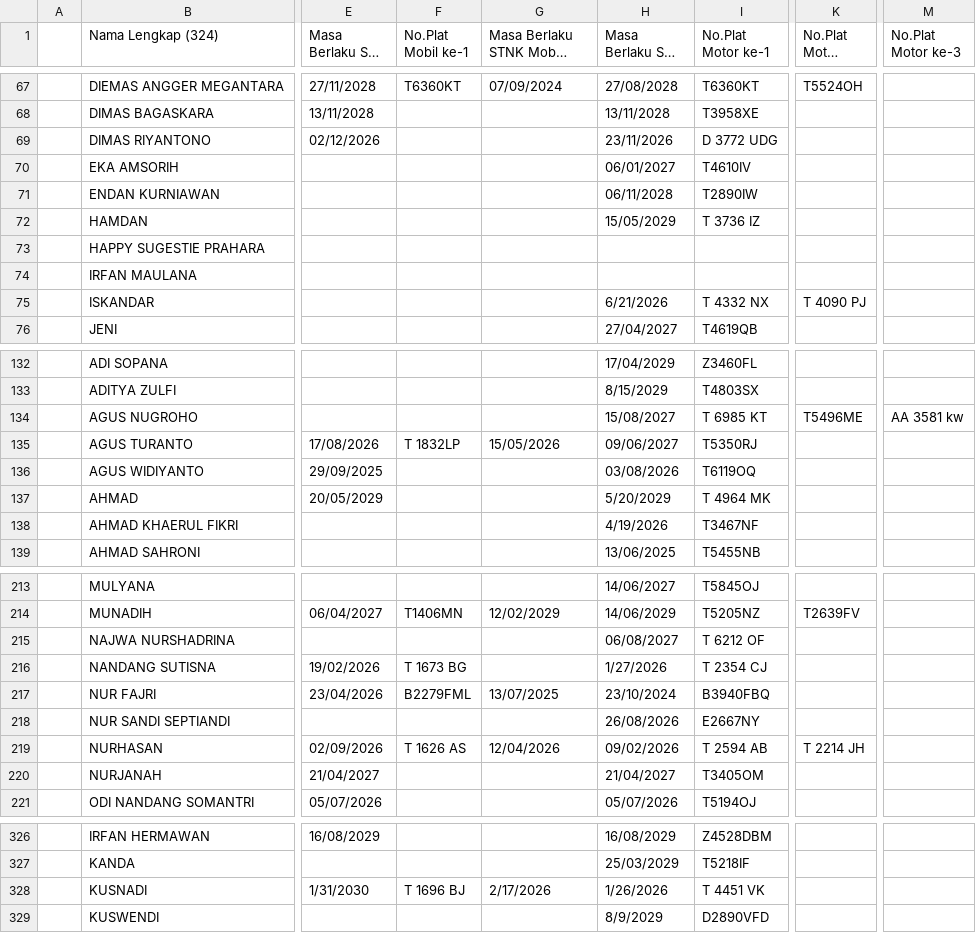
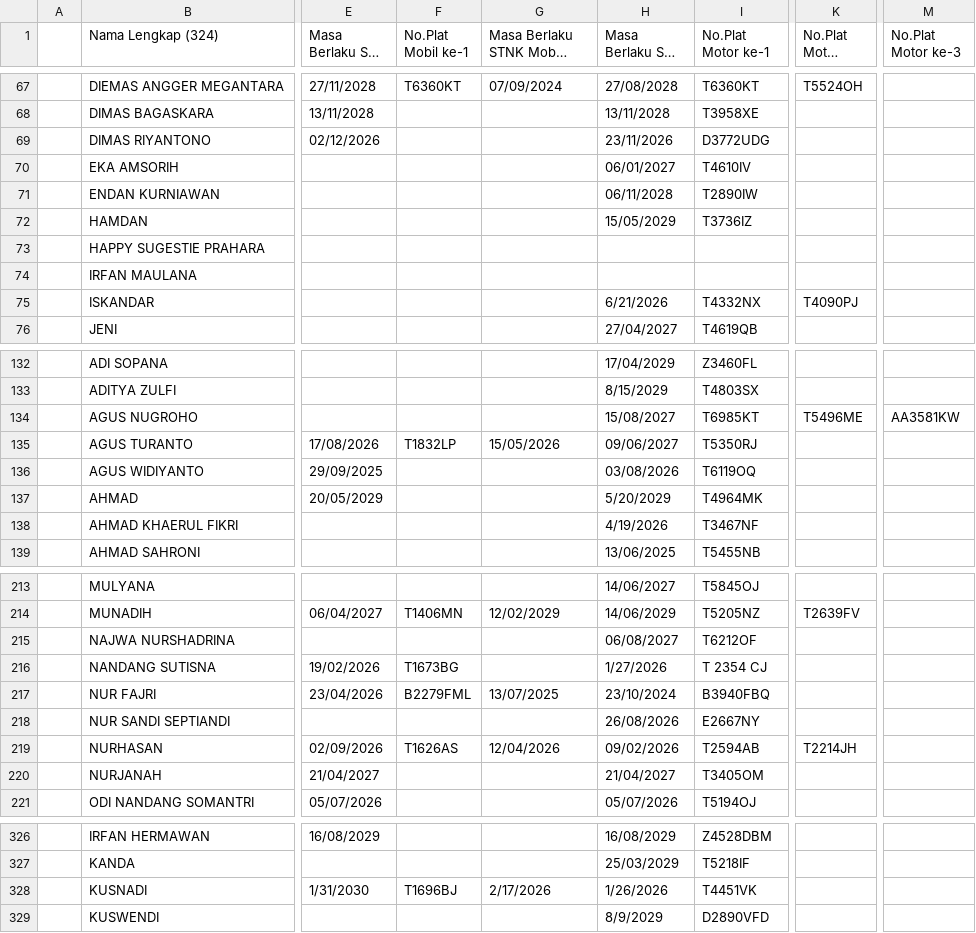
Before and after one commit to alifianr/sidak-test, a CSV file: data_kendaraan.csv, drawn as a sheet; only a part is shown, gaps mark what is left out; long unchanged cells end in …; the diff covers the shown part only; the diff names each change by its address in the sheet, - before the commit and + after, or states it on an @@ line.

```diff
--- a/data_kendaraan.csv
+++ b/data_kendaraan.csv
-I69 (No.Plat Motor ke-1): D 3772 UDG
+I69 (No.Plat Motor ke-1): D3772UDG
-I72 (No.Plat Motor ke-1): T 3736 IZ
+I72 (No.Plat Motor ke-1): T3736IZ
-I75 (No.Plat Motor ke-1): T 4332 NX
+I75 (No.Plat Motor ke-1): T4332NX
-K75 (No.Plat Motor ke-2): T 4090 PJ
+K75 (No.Plat Motor ke-2): T4090PJ
-I134 (No.Plat Motor ke-1): T 6985 KT
+I134 (No.Plat Motor ke-1): T6985KT
-M134 (No.Plat Motor ke-3): AA 3581 kw
+M134 (No.Plat Motor ke-3): AA3581KW
-F135 (No.Plat Mobil ke-1): T 1832LP
+F135 (No.Plat Mobil ke-1): T1832LP
-I137 (No.Plat Motor ke-1): T 4964 MK
+I137 (No.Plat Motor ke-1): T4964MK
-I215 (No.Plat Motor ke-1): T 6212 OF
+I215 (No.Plat Motor ke-1): T6212OF
-F216 (No.Plat Mobil ke-1): T 1673 BG
+F216 (No.Plat Mobil ke-1): T1673BG
-F219 (No.Plat Mobil ke-1): T 1626 AS
+F219 (No.Plat Mobil ke-1): T1626AS
-I219 (No.Plat Motor ke-1): T 2594 AB
+I219 (No.Plat Motor ke-1): T2594AB
-K219 (No.Plat Motor ke-2): T 2214 JH
+K219 (No.Plat Motor ke-2): T2214JH
-F328 (No.Plat Mobil ke-1): T 1696 BJ
+F328 (No.Plat Mobil ke-1): T1696BJ
-I328 (No.Plat Motor ke-1): T 4451 VK
+I328 (No.Plat Motor ke-1): T4451VK
```
Also changed, not shown: 10 edited cells elsewhere in this file, 1 other file.
